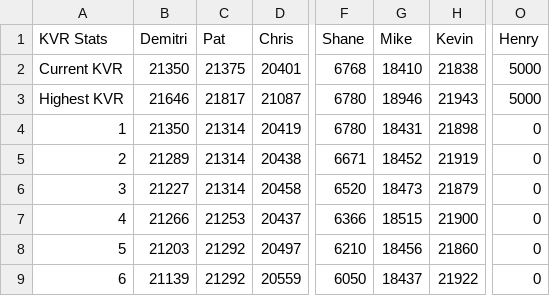
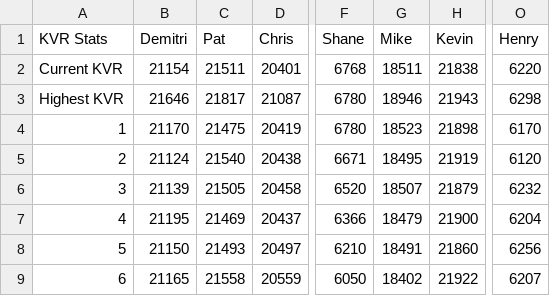
Before and after one commit to PatrickMarinich/Kartnite_Stats, a CSV file: stats_csv/seasonal_stats/Seasonal Kartnite Stats - KVR Stats.csv, drawn as a sheet; only a part is shown, gaps mark what is left out; the diff covers the shown part only; the diff names each change by its address in the sheet, - before the commit and + after, or states it on an @@ line.

Commit message:
Remote Stats Update

```diff
--- a/stats_csv/seasonal_stats/Seasonal Kartnite Stats - KVR Stats.csv
+++ b/stats_csv/seasonal_stats/Seasonal Kartnite Stats - KVR Stats.csv
-B2 (Demitri): 21350
+B2 (Demitri): 21154
-C2 (Pat): 21375
+C2 (Pat): 21511
-G2 (Mike): 18410
+G2 (Mike): 18511
-O2 (Henry): 5000
+O2 (Henry): 6220
-O3 (Henry): 5000
+O3 (Henry): 6298
-B4 (Demitri): 21350
+B4 (Demitri): 21170
-C4 (Pat): 21314
+C4 (Pat): 21475
-G4 (Mike): 18431
+G4 (Mike): 18523
-O4 (Henry): 0
+O4 (Henry): 6170
-B5 (Demitri): 21289
+B5 (Demitri): 21124
-C5 (Pat): 21314
+C5 (Pat): 21540
-G5 (Mike): 18452
+G5 (Mike): 18495
-O5 (Henry): 0
+O5 (Henry): 6120
-B6 (Demitri): 21227
+B6 (Demitri): 21139
-C6 (Pat): 21314
+C6 (Pat): 21505
-G6 (Mike): 18473
+G6 (Mike): 18507
-O6 (Henry): 0
+O6 (Henry): 6232
-B7 (Demitri): 21266
+B7 (Demitri): 21195
-C7 (Pat): 21253
+C7 (Pat): 21469
-G7 (Mike): 18515
+G7 (Mike): 18479
-O7 (Henry): 0
+O7 (Henry): 6204
-B8 (Demitri): 21203
+B8 (Demitri): 21150
-C8 (Pat): 21292
+C8 (Pat): 21493
-G8 (Mike): 18456
+G8 (Mike): 18491
-O8 (Henry): 0
+O8 (Henry): 6256
-B9 (Demitri): 21139
+B9 (Demitri): 21165
-C9 (Pat): 21292
+C9 (Pat): 21558
-G9 (Mike): 18437
+G9 (Mike): 18402
-O9 (Henry): 0
+O9 (Henry): 6207
```
Also changed, not shown: 158 edited cells elsewhere in this file, stats_csv/seasonal_stats/Seasonal Kartnite Stats - Placement Stats.csv, stats_csv/seasonal_stats/Seasonal Kartnite Stats - Race Count.csv, 6 other files.
